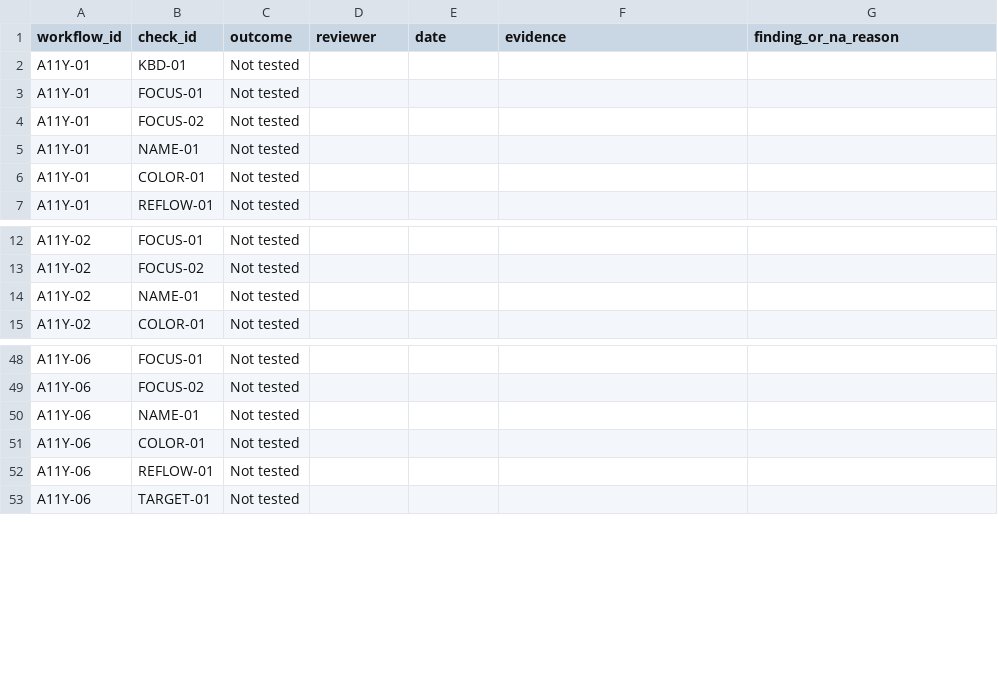
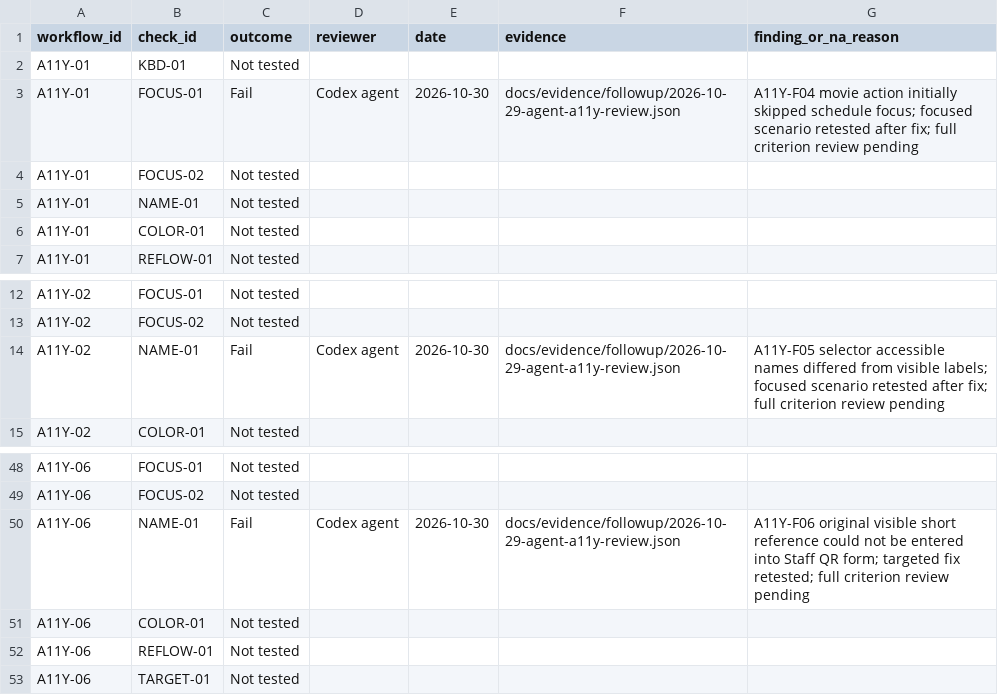
Before and after one commit to mahTuqn/DGKD_GK, a CSV file: docs/manual-accessibility-results-template.csv, drawn as a sheet; only a part is shown, gaps mark what is left out.

```diff
--- a/docs/manual-accessibility-results-template.csv
+++ b/docs/manual-accessibility-results-template.csv
@@ -2,3 +2,3 @@ workflow_id,check_id,outcome,reviewer,date,evidence,finding_or_na_reason
 A11Y-01,KBD-01,Not tested,,,,
-A11Y-01,FOCUS-01,Not tested,,,,
+A11Y-01,FOCUS-01,Fail,Codex agent,2026-10-30,docs/evidence/followup/2026-10-29-agent-a11y-review.json,A11Y-F04 movie action initially skipped schedule focus; focused scenario retested after fix; full criterion review pending
 A11Y-01,FOCUS-02,Not tested,,,,
@@ -13,3 +13,3 @@ A11Y-02,FOCUS-01,Not tested,,,,
 A11Y-02,FOCUS-02,Not tested,,,,
-A11Y-02,NAME-01,Not tested,,,,
+A11Y-02,NAME-01,Fail,Codex agent,2026-10-30,docs/evidence/followup/2026-10-29-agent-a11y-review.json,A11Y-F05 selector accessible names differed from visible labels; focused scenario retested after fix; full criterion review pending
 A11Y-02,COLOR-01,Not tested,,,,
@@ -49,3 +49,3 @@ A11Y-06,FOCUS-01,Not tested,,,,
 A11Y-06,FOCUS-02,Not tested,,,,
-A11Y-06,NAME-01,Not tested,,,,
+A11Y-06,NAME-01,Fail,Codex agent,2026-10-30,docs/evidence/followup/2026-10-29-agent-a11y-review.json,A11Y-F06 original visible short reference could not be entered into Staff QR form; targeted fix retested; full criterion review pending
 A11Y-06,COLOR-01,Not tested,,,,
```
Also changed, not shown: docs/03-rtm.csv, docs/04-test-cases.csv, 9 other files.
